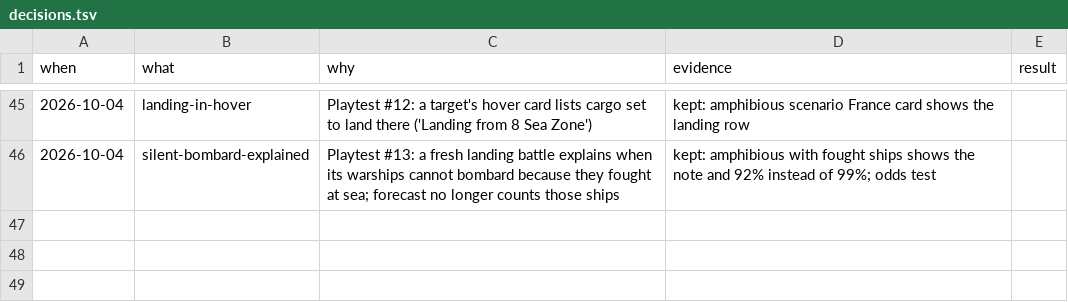
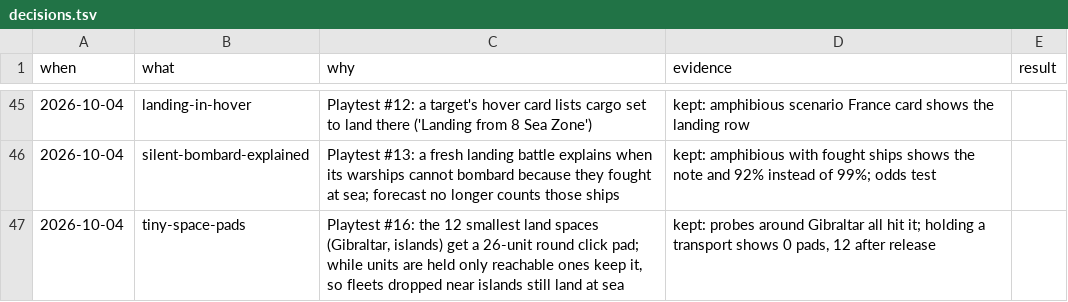
Before and after one commit to achrysaetos/axis-allies-clone, a TSV file: docs/decisions.tsv, drawn as a sheet; only a part is shown, gaps mark what is left out; the diff names each change by its address in the sheet, - before the commit and + after, or states it on an @@ line.

```diff
--- a/docs/decisions.tsv
+++ b/docs/decisions.tsv
+row 47: 2026-10-04 | tiny-space-pads | Playtest #16: the 12 smallest land spaces (Gibraltar, islands) get a 26-unit round click pad; while units are held only reachable ones keep it, so fleets dropped near islands still land at sea | kept: probes around Gibraltar all hit it; holding a transport shows 0 pads, 12 after release
```
Also changed, not shown: 3 other files.
